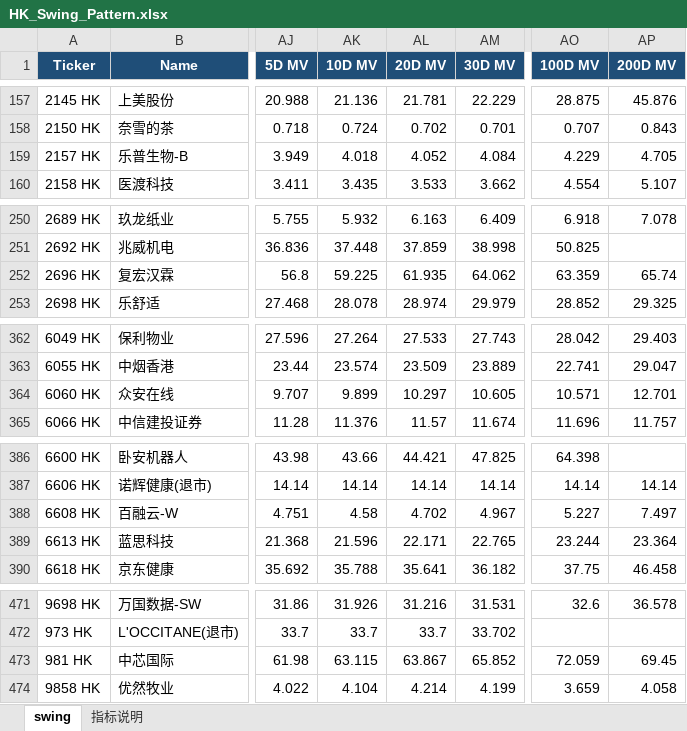
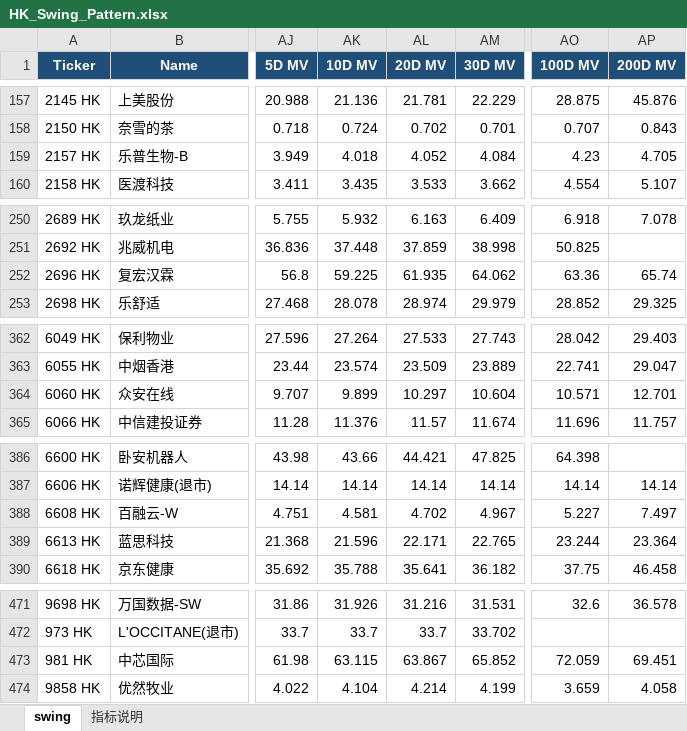
Before and after one commit to jibom/swing-pattern, an Excel workbook: HK_Swing_Pattern.xlsx, sheet swing, drawn as a sheet; only a part is shown, gaps mark what is left out; values as stored, in another font and other column widths than the file's, no borders; the diff covers the shown part only; the diff names each change by its address in the sheet, - before the commit and + after, or states it on an @@ line.

```diff
--- a/HK_Swing_Pattern.xlsx (sheet swing)
+++ b/HK_Swing_Pattern.xlsx (sheet swing)
-AO159 (100D MV): 4.229
+AO159 (100D MV): 4.23
-AO252 (100D MV): 63.359
+AO252 (100D MV): 63.36
-AM364 (30D MV): 10.605
+AM364 (30D MV): 10.604
-AK388 (10D MV): 4.58
+AK388 (10D MV): 4.581
-AP473 (200D MV): 69.45
+AP473 (200D MV): 69.451
```
Also changed, not shown: 1 edited cell elsewhere in this sheet, A_Swing_Pattern.xlsx, ETF_Swing_Pattern.xlsx, 1 other file.
